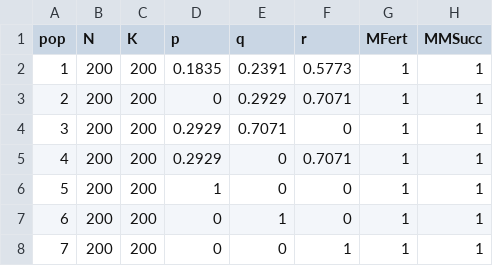
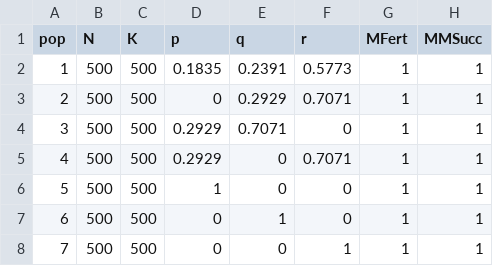
Before and after one commit to ldjonge/Thesis, a CSV file: paramfiles/popInfo.csv, drawn as a sheet; only a part is shown; the diff names each change by its address in the sheet, - before the commit and + after, or states it on an @@ line.

```diff
--- a/paramfiles/popInfo.csv
+++ b/paramfiles/popInfo.csv
-B2:B8 (N): 200
+B2:B8 (N): 500
-C2:C8 (K): 200
+C2:C8 (K): 500
```
Also changed, not shown: multiOutput/paramValues.tsv, 8 other files.
